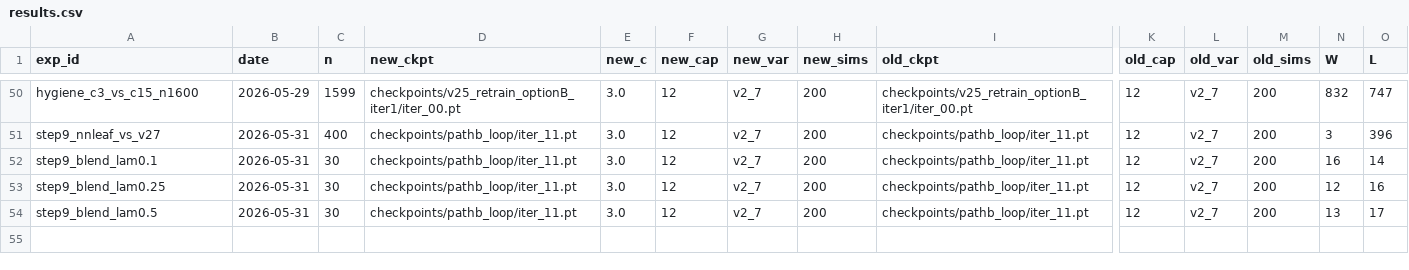
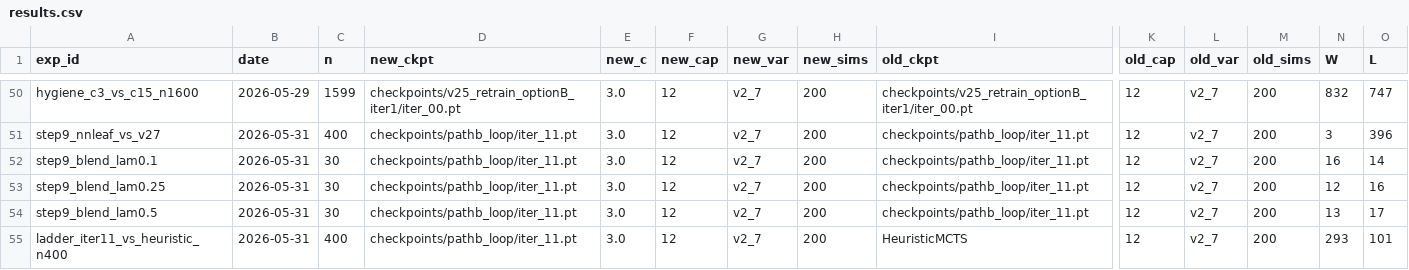
Before and after one commit to dentaljosh/carcassone, a CSV file: experiments/results.csv, drawn as a sheet; only a part is shown, gaps mark what is left out; rows hold the shown columns only; the diff names each change by its address in the sheet, - before the commit and + after, or states it on an @@ line.

```diff
--- a/experiments/results.csv
+++ b/experiments/results.csv
+row 55: ladder_iter11_vs_heuristic_n400 | 2026-05-31 | 400 | checkpoints/pathb_loop/iter_11.pt | 3.0 | 12 | v2_7 | 200 | HeuristicMCTS | 12 | v2_7 | 200 | 293 | 101
```
Also changed, not shown: 1 other file.
